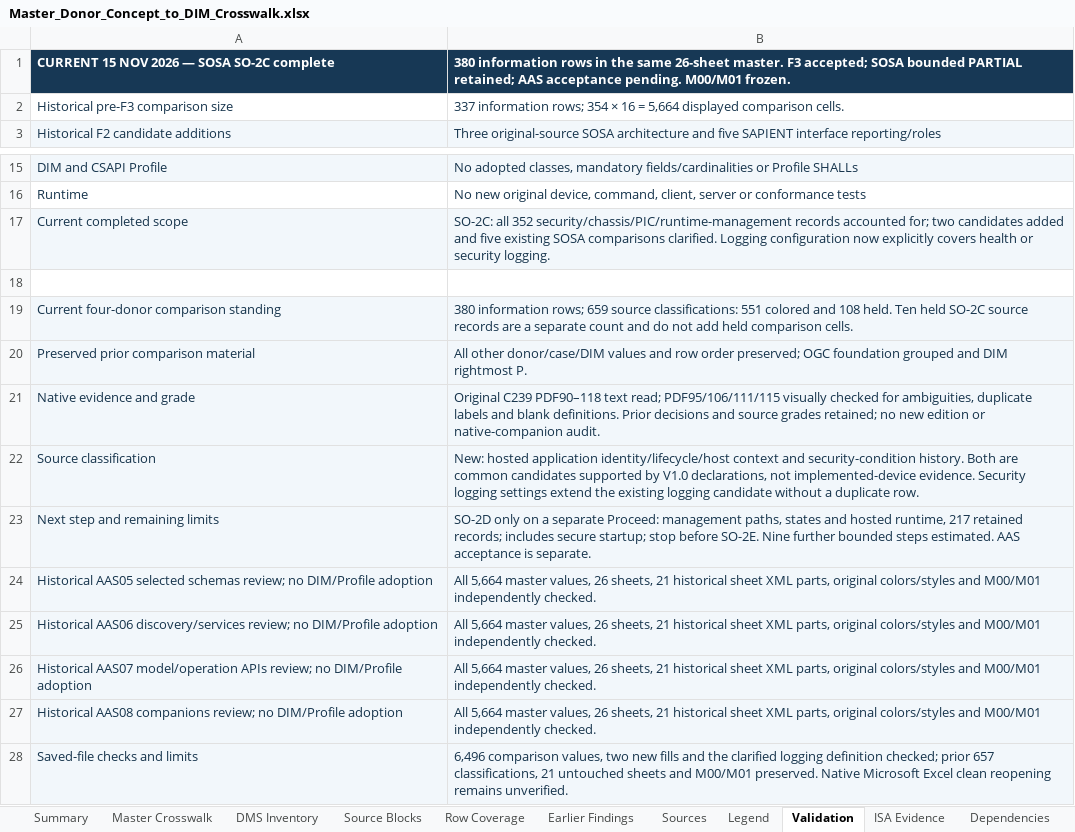
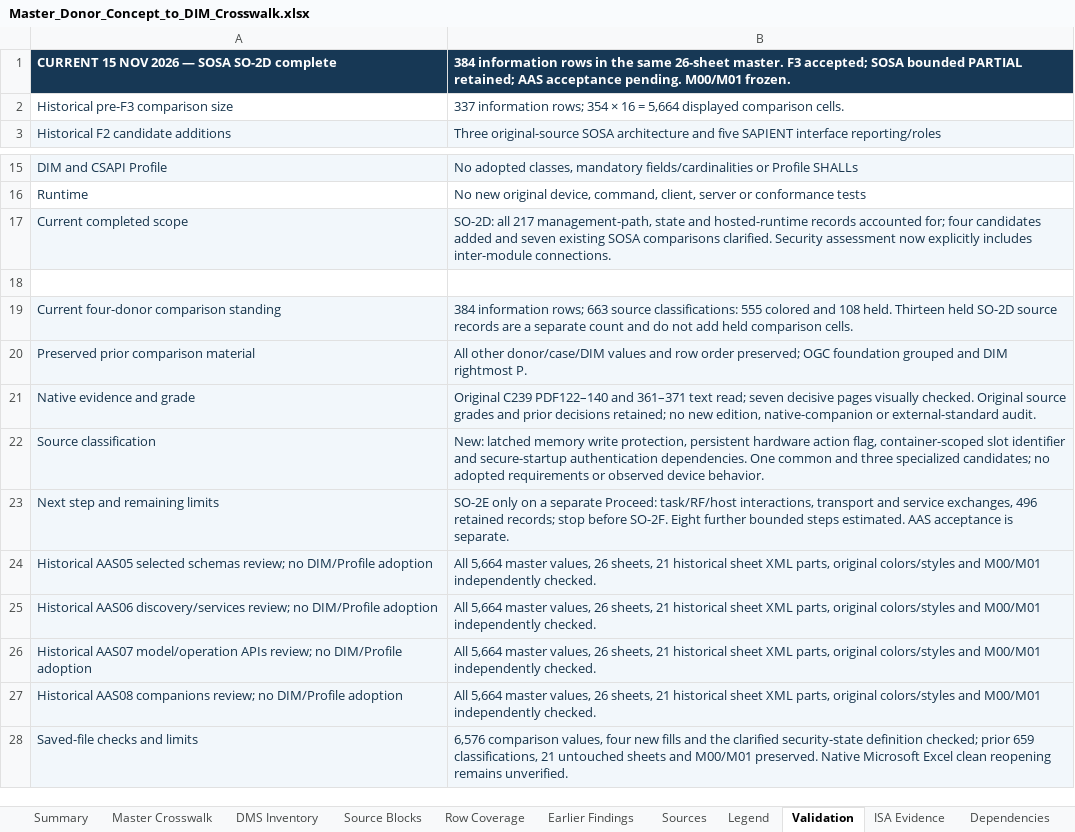
Before and after one commit to OS4CSAPI/glaux-client, an Excel workbook: Docs/Research/DIM_Profile_V2/Donor_DIM_Crosswalk/Master_Donor_Concept_to_DIM_Crosswalk.xlsx, sheet Validation, drawn as a sheet; only a part is shown, gaps mark what is left out; values as stored, in another font and other column widths than the file's, no borders; the diff names each change by its address in the sheet, - before the commit and + after, or states it on an @@ line.

Commit message:
Assess SOSA SO-2D state and runtime records with four candidate information needs

```diff
--- a/Docs/Research/DIM_Profile_V2/Donor_DIM_Crosswalk/Master_Donor_Concept_to_DIM_Crosswalk.xlsx (sheet Validation)
+++ b/Docs/Research/DIM_Profile_V2/Donor_DIM_Crosswalk/Master_Donor_Concept_to_DIM_Crosswalk.xlsx (sheet Validation)
-A1: CURRENT 15 NOV 2026 — SOSA SO-2C complete
+A1: CURRENT 15 NOV 2026 — SOSA SO-2D complete
-B1: 380 information rows…
+B1: 384 information rows…
-B17: SO-2C: all 352 security/chassis/PIC/runtime-management records accounted for; two candidates added and five existing SOSA comparisons clarified. Logging configuration now explicitly covers health or security logging.
+B17: SO-2D: all 217 management-path, state and hosted-runtime records accounted for; four candidates added and seven existing SOSA comparisons clarified. Security assessment now explicitly includes inter-module connections.
-B19: 380 information rows; 659 source classifications: 551 colored and 108 held. Ten held SO-2C source records…
+B19: 384 information rows; 663 source classifications: 555 colored and 108 held. Thirteen held SO-2D source records…
-B21: Original C239 PDF90–118 text read; PDF95/106/111/115 visually checked for ambiguities, duplicate labels and blank definitions. Prior decisions and source grades retained; no new edition or native-companion audit.
+B21: Original C239 PDF122–140 and 361–371 text read; seven decisive pages visually checked. Original source grades and prior decisions retained; no new edition, native-companion or external-standard audit.
-B22: New: hosted application identity/lifecycle/host context and security-condition history. Both are common candidates supported by V1.0 declarations, not implemented-device evidence. Security logging settings extend the existing logging candidate without a duplicate row.
+B22: New: latched memory write protection, persistent hardware action flag, container-scoped slot identifier and secure-startup authentication dependencies. One common and three specialized candidates; no adopted requirements or observed device behavior.
-B23: SO-2D only on a separate Proceed: management paths, states and hosted runtime, 217 retained records; includes secure startup; stop before SO-2E. Nine further bounded…
+B23: SO-2E only on a separate Proceed: task/RF/host interactions, transport and service exchanges, 496 retained records; stop before SO-2F. Eight further bounded…
-B28: 6,496 comparison values, two new fills and the clarified logging definition checked; prior 657 classifications, 21…
+B28: 6,576 comparison values, four new fills and the clarified security-state definition checked; prior 659 classifications, 21…
```
Also changed, not shown: sheet DIM Register, sheet Master Crosswalk, sheet Summary, sheet Legend, 10 other files.
